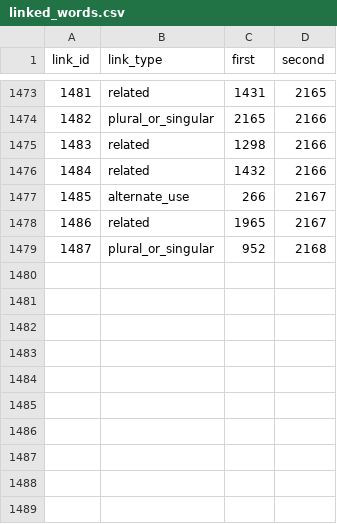
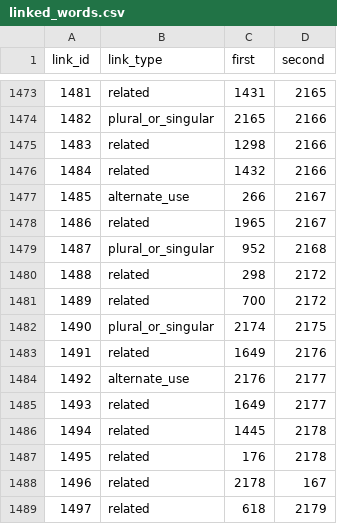
Before and after one commit to IsiXhosa-click/database, a CSV file: linked_words.csv, drawn as a sheet; only a part is shown, gaps mark what is left out.

```diff
--- a/linked_words.csv
+++ b/linked_words.csv
@@ -1479 +1479,11 @@ link_id,link_type,first,second
 1487,plural_or_singular,952,2168
+1488,related,298,2172
+1489,related,700,2172
+1490,plural_or_singular,2174,2175
+1491,related,1649,2176
+1492,alternate_use,2176,2177
+1493,related,1649,2177
+1494,related,1445,2178
+1495,related,176,2178
+1496,related,2178,167
+1497,related,618,2179
```
Also changed, not shown: examples.csv, user_attributions.csv, 1 other file.
